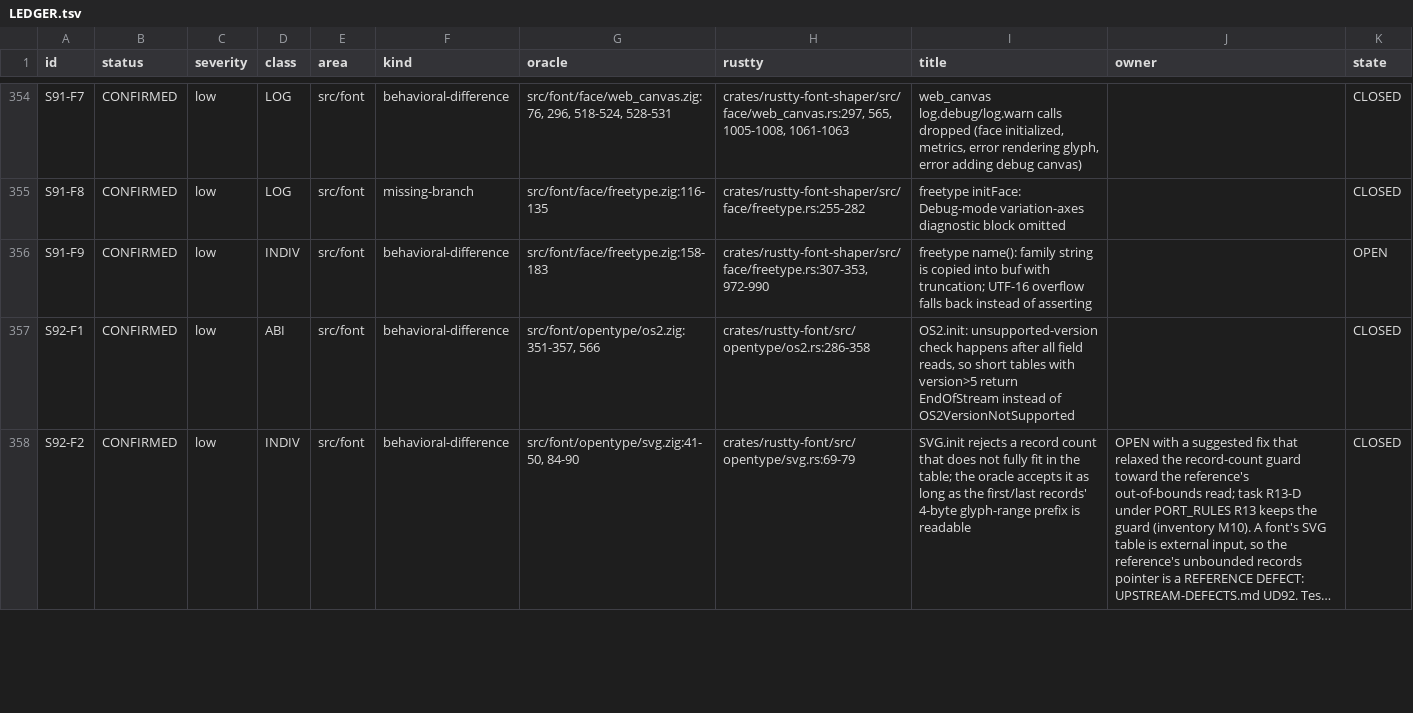
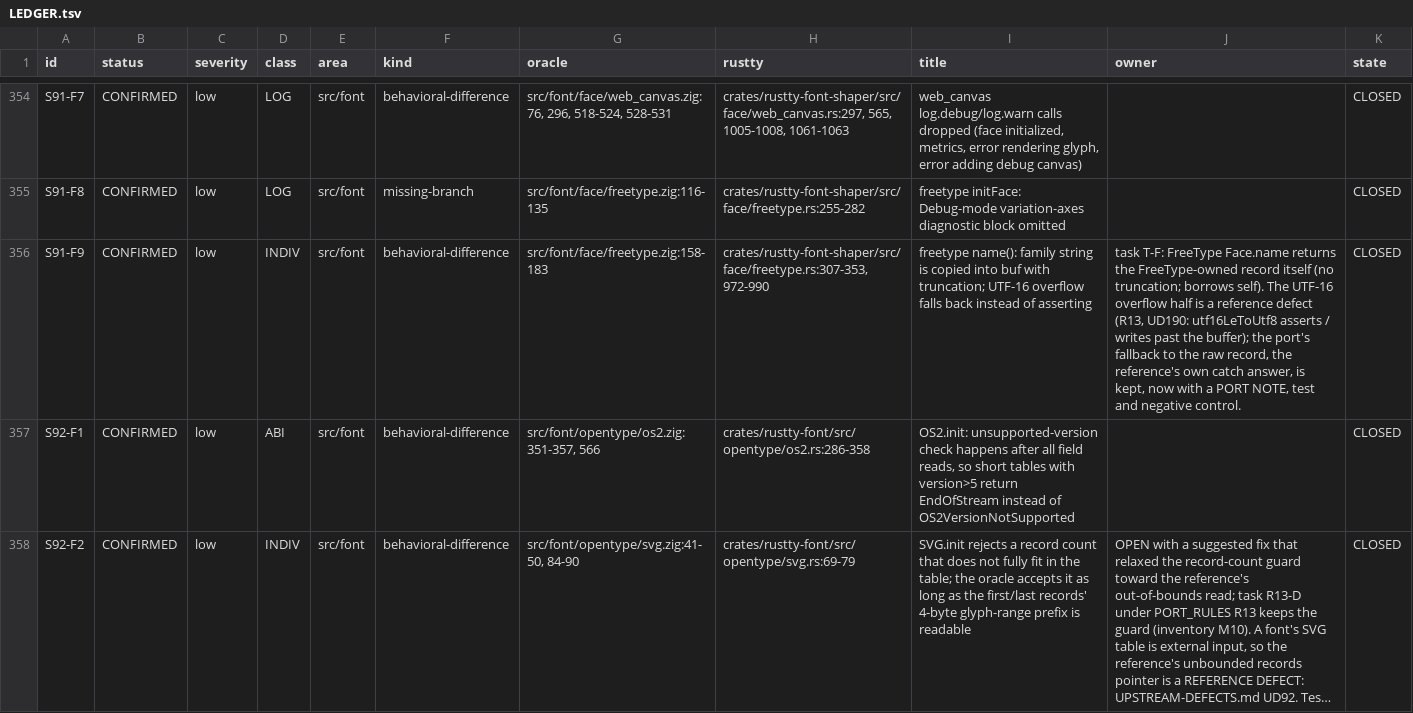
Before and after one commit to AirelyDev/rustty, a TSV file: .port/parity-closure/LEDGER.tsv, drawn as a sheet; only a part is shown, gaps mark what is left out; long unchanged cells end in …; the diff names each change by its address in the sheet, - before the commit and + after, or states it on an @@ line.

```diff
--- a/.port/parity-closure/LEDGER.tsv
+++ b/.port/parity-closure/LEDGER.tsv
-J356 (owner): (empty)
+J356 (owner): task T-F: FreeType Face.name returns the FreeType-owned record itself (no truncation; borrows self). The UTF-16 overflow half is a reference defect (R13, UD190: utf16LeToUtf8 asserts / writes past the buffer); the port's fallback to the raw record, the reference's own catch answer, is kept, now with a PORT NOTE, test and negative control.
-K356 (state): OPEN
+K356 (state): CLOSED
```
Also changed, not shown: 3 other files.
